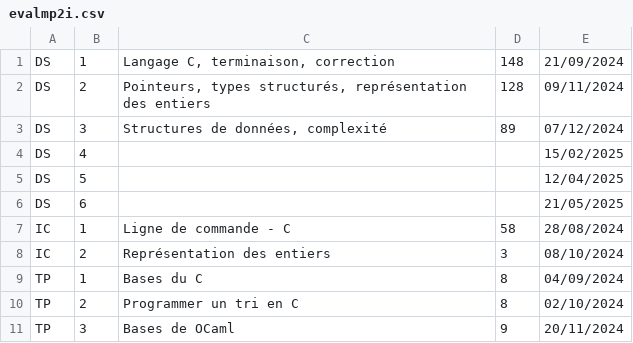
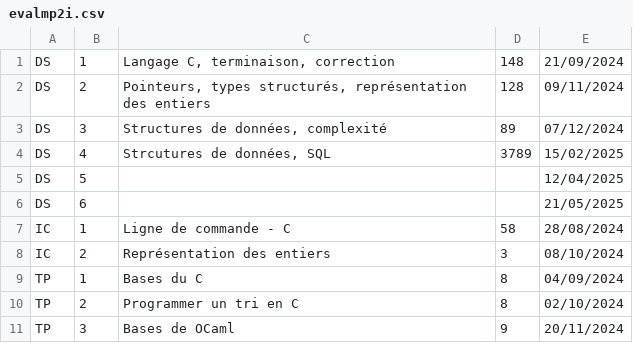
Before and after one commit to fabricenativel/cpge-info, a CSV file: evalmp2i.csv, drawn as a sheet.

```diff
--- a/evalmp2i.csv
+++ b/evalmp2i.csv
@@ -3,3 +3,3 @@ DS;2;Pointeurs, types structurés, représentation des entiers;128;09/11/2024
 DS;3;Structures de données, complexité;89;07/12/2024
-DS;4;;;15/02/2025
+DS;4;Strcutures de données, SQL ;3789;15/02/2025
 DS;5;;;12/04/2025
```
Also changed, not shown: 21 other files.
